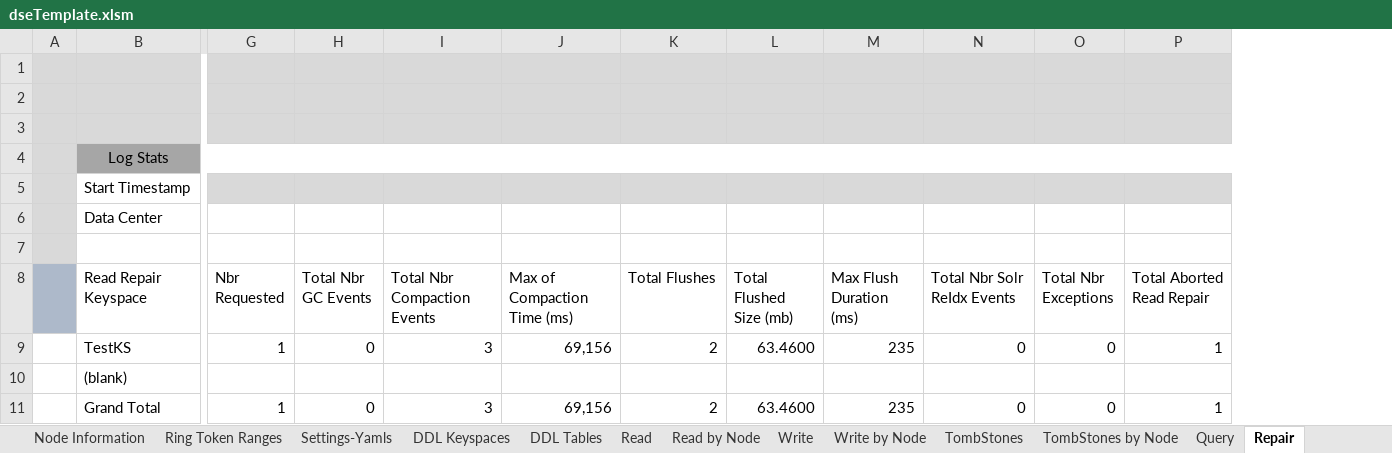
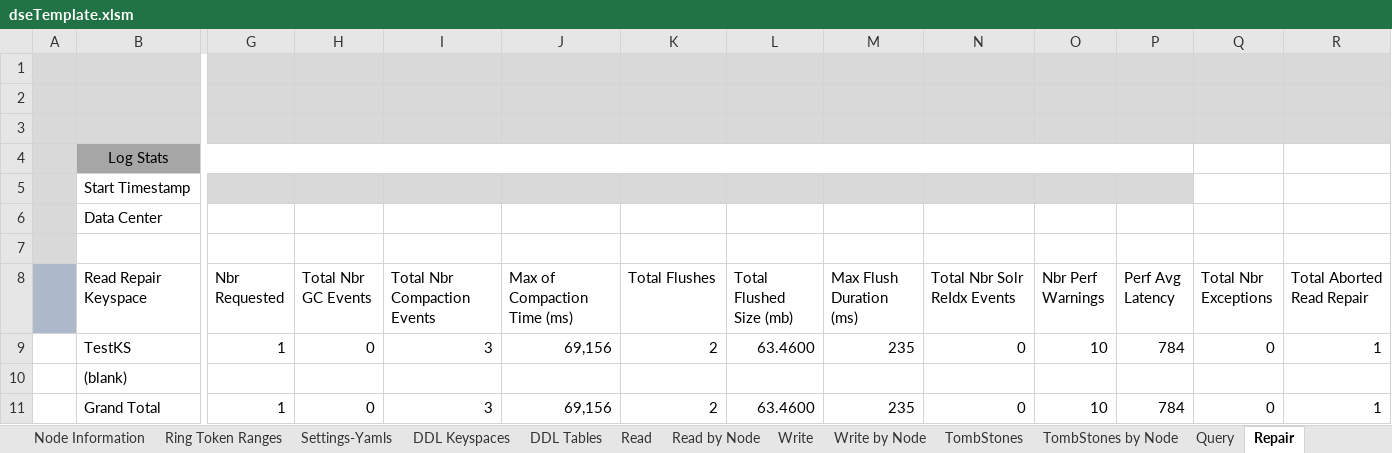
Before and after one commit to richardandersen/DSEDiagnosticAnalyticParser, an Excel workbook: dseTemplate.xlsm, sheet Repair, drawn as a sheet; only a part is shown, gaps mark what is left out; values as stored, in another font and other column widths than the file's, no borders; removed rows and columns are numbered as before the commit, all else as after; the diff names each change by its address in the sheet, - before the commit and + after, or states it on an @@ line.

Commit message:
Updated to fix issue with Excel AutoFitColumn exception on large worksheets and changed from read-repair to repair

```diff
--- a/dseTemplate.xlsm (sheet Repair)
+++ b/dseTemplate.xlsm (sheet Repair)
+column O (Nbr Perf Warnings), rows 9-11: 10 |  | 10
+column P (Perf Avg Latency), rows 9-11: 784 |  | 784
-B4:P4 merged
+B4:P4 merged
-Q5:R5 fill: #D9D9D9
+Q5:R5 fill: none
```
Also changed, not shown: sheet NodeStats, sheet Concurrent CompactionFlushes, sheet Read-Repair by Node, sheet Read Repair History, sheet Droppable, 9 other files.
